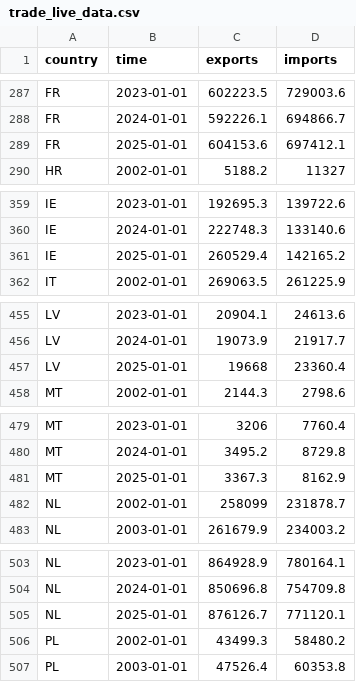
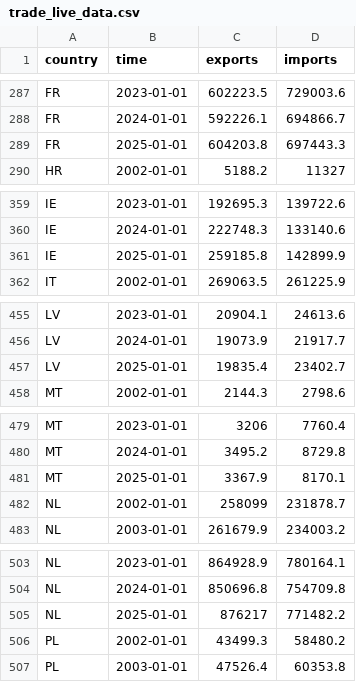
Before and after one commit to Josefaewingbut/eurostat_live, a CSV file: trade_live_data.csv, drawn as a sheet; only a part is shown, gaps mark what is left out; the diff covers the shown part only.

```diff
--- a/trade_live_data.csv
+++ b/trade_live_data.csv
@@ -288,3 +288,3 @@ FR,2023-01-01,602223.5,729003.6
 FR,2024-01-01,592226.1,694866.7
-FR,2025-01-01,604153.6,697412.1
+FR,2025-01-01,604203.8,697443.3
 HR,2002-01-01,5188.2,11327
@@ -360,3 +360,3 @@ IE,2023-01-01,192695.3,139722.6
 IE,2024-01-01,222748.3,133140.6
-IE,2025-01-01,260529.4,142165.2
+IE,2025-01-01,259185.8,142899.9
 IT,2002-01-01,269063.5,261225.9
@@ -456,3 +456,3 @@ LV,2023-01-01,20904.1,24613.6
 LV,2024-01-01,19073.9,21917.7
-LV,2025-01-01,19668,23360.4
+LV,2025-01-01,19835.4,23402.7
 MT,2002-01-01,2144.3,2798.6
@@ -480,3 +480,3 @@ MT,2023-01-01,3206,7760.4
 MT,2024-01-01,3495.2,8729.8
-MT,2025-01-01,3367.3,8162.9
+MT,2025-01-01,3367.9,8170.1
 NL,2002-01-01,258099,231878.7
@@ -504,3 +504,3 @@ NL,2023-01-01,864928.9,780164.1
 NL,2024-01-01,850696.8,754709.8
-NL,2025-01-01,876126.7,771120.1
+NL,2025-01-01,876217,771482.2
 PL,2002-01-01,43499.3,58480.2
```
Also changed, not shown: 16 edited cells elsewhere in this file.
